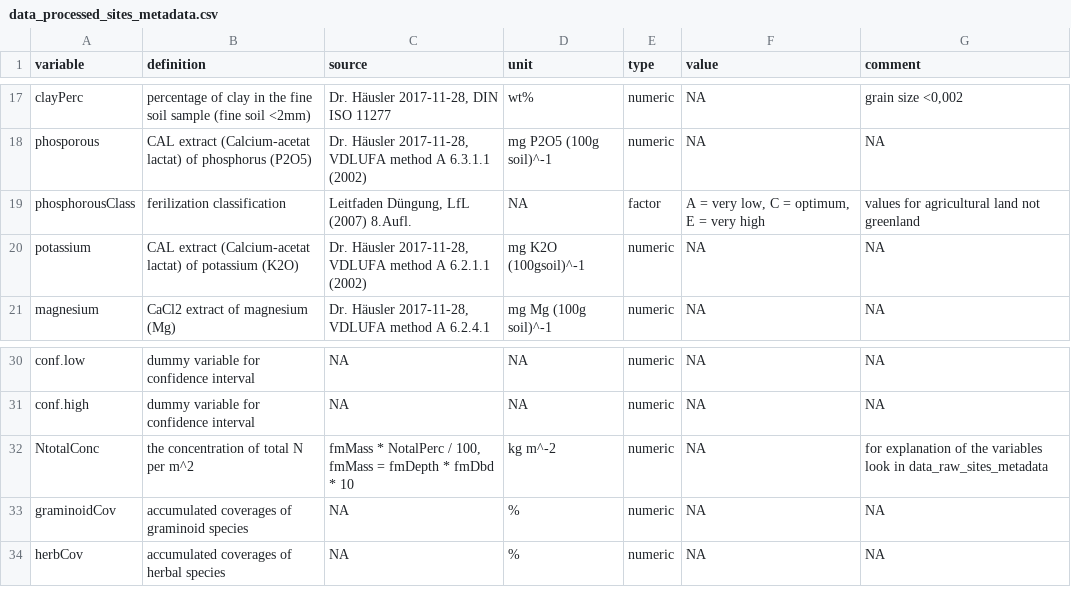
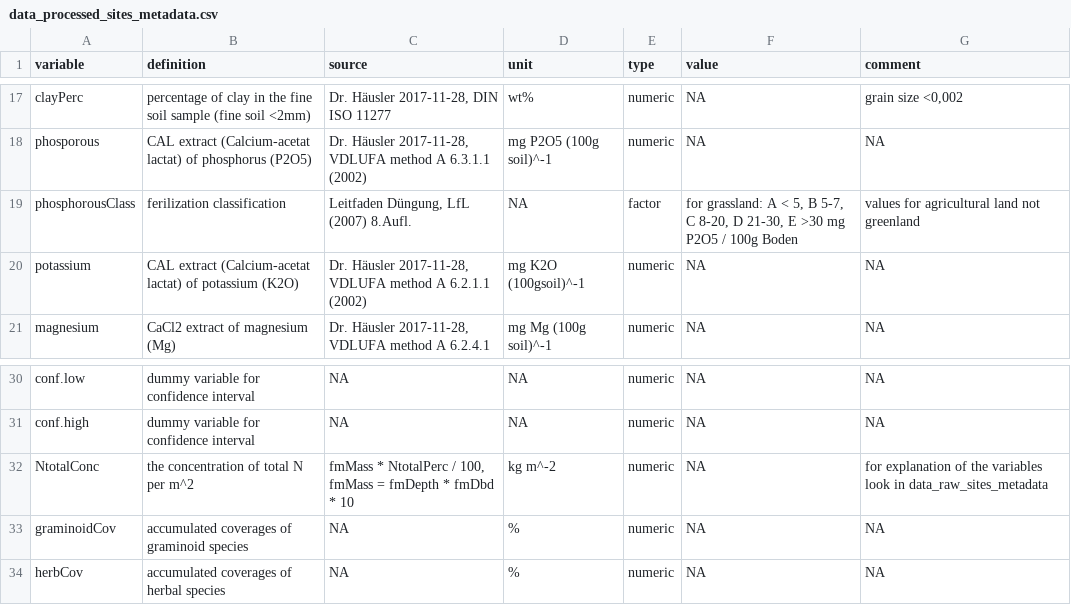
Before and after one commit to markus1bauer/2022_danube_dike_survey, a CSV file: data/processed/data_processed_sites_metadata.csv, drawn as a sheet; only a part is shown, gaps mark what is left out.

```diff
--- a/data/processed/data_processed_sites_metadata.csv
+++ b/data/processed/data_processed_sites_metadata.csv
@@ -18,3 +18,3 @@ clayPerc;percentage of clay in the fine soil sample (fine soil <2mm);Dr. Häusle
 phosporous;CAL extract (Calcium-acetat lactat) of phosphorus (P2O5);Dr. Häusler 2017-11-28, VDLUFA method A 6.3.1.1 (2002);mg P2O5 (100g soil)^-1;numeric;NA;NA
-phosphorousClass;ferilization classification;Leitfaden Düngung, LfL (2007) 8.Aufl.;NA;factor;A = very low, C = optimum, E = very high;values for agricultural land not greenland
+phosphorousClass;ferilization classification;Leitfaden Düngung, LfL (2007) 8.Aufl.;NA;factor;for grassland: A < 5, B 5-7, C 8-20, D 21-30, E  >30 mg P2O5 / 100g Boden;values for agricultural land not greenland
 potassium;CAL extract (Calcium-acetat lactat) of potassium (K2O) ;Dr. Häusler 2017-11-28, VDLUFA method A 6.2.1.1 (2002);mg K2O (100gsoil)^-1;numeric;NA;NA
@@ -31,3 +31,3 @@ conf.low;dummy variable for confidence interval;NA;NA;numeric;NA;NA
 conf.high;dummy variable for confidence interval;NA;NA;numeric;NA;NA
-NtotalConc;the concentration of total N per m^2;fmMass * NotalPerc / 100, fmMass = fmDepth * fmDbd * 10;kg m^-2;numeric;NA;for explanation of the variables look in data_raw_sites_metadata
+NtotalConc;the concentration of total N per m^2;fmMass * NtotalPerc / 100, fmMass = fmDepth * fmDbd * 10;kg m^-2;numeric;NA;for explanation of the variables look in data_raw_sites_metadata
 graminoidCov;accumulated coverages of graminoid species;NA;%;numeric;NA;NA
```
Also changed, not shown: 32 other files.
